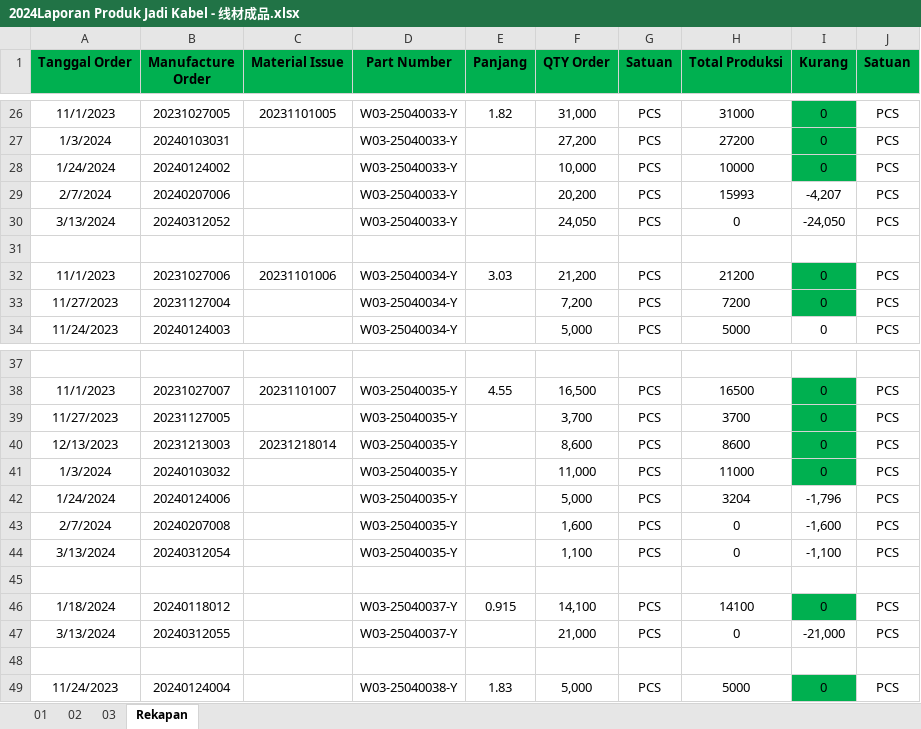
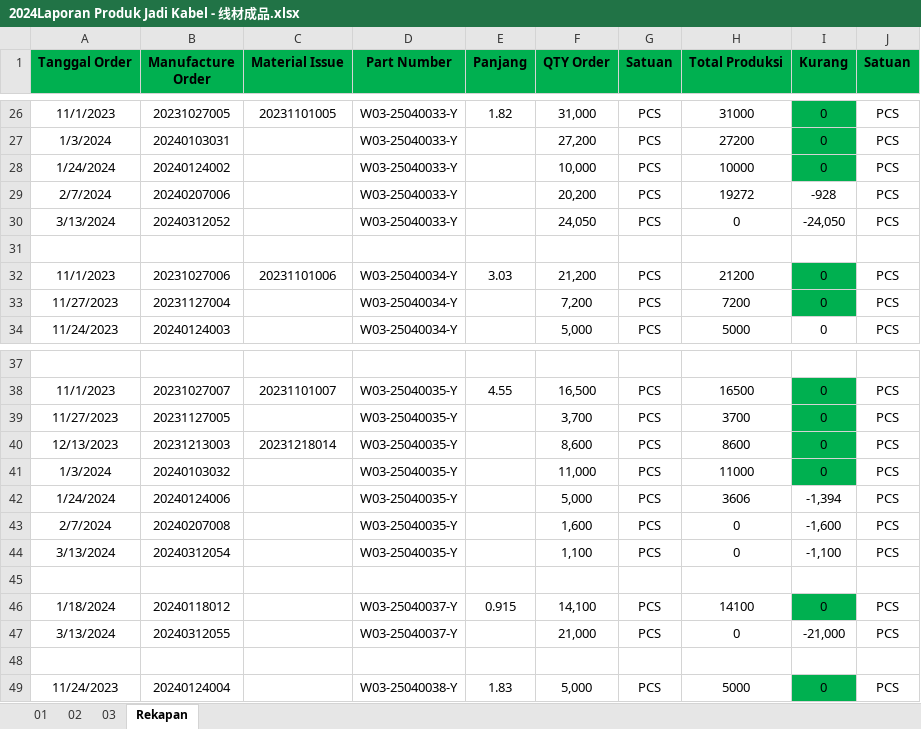
Before and after one commit to justforexample/laporan-kabel, an Excel workbook: Laporan/2024/2024Laporan Produk Jadi Kabel - 线材成品.xlsx, sheet Rekapan, drawn as a sheet; only a part is shown, gaps mark what is left out; values as stored, in another font and other column widths than the file's, no borders; the diff covers the shown part only; the diff names each change by its address in the sheet, - before the commit and + after, or states it on an @@ line.

```diff
--- a/Laporan/2024/2024Laporan Produk Jadi Kabel - 线材成品.xlsx (sheet Rekapan)
+++ b/Laporan/2024/2024Laporan Produk Jadi Kabel - 线材成品.xlsx (sheet Rekapan)
-H29 (Total Produksi): 15993
+H29 (Total Produksi): 19272
-I29 (Kurang): -4,207
+I29 (Kurang): -928
-H42 (Total Produksi): 3204
+H42 (Total Produksi): 3606
-I42 (Kurang): -1,796
+I42 (Kurang): -1,394
```
Also changed, not shown: 20 edited cells elsewhere in this sheet, sheet 03, charts or pictures, Form Rencana Produksi/Kabel 外被押出生產排程.xlsx, Laporan/2024/2024Laporan Limbah.xlsx, 9 other files.
